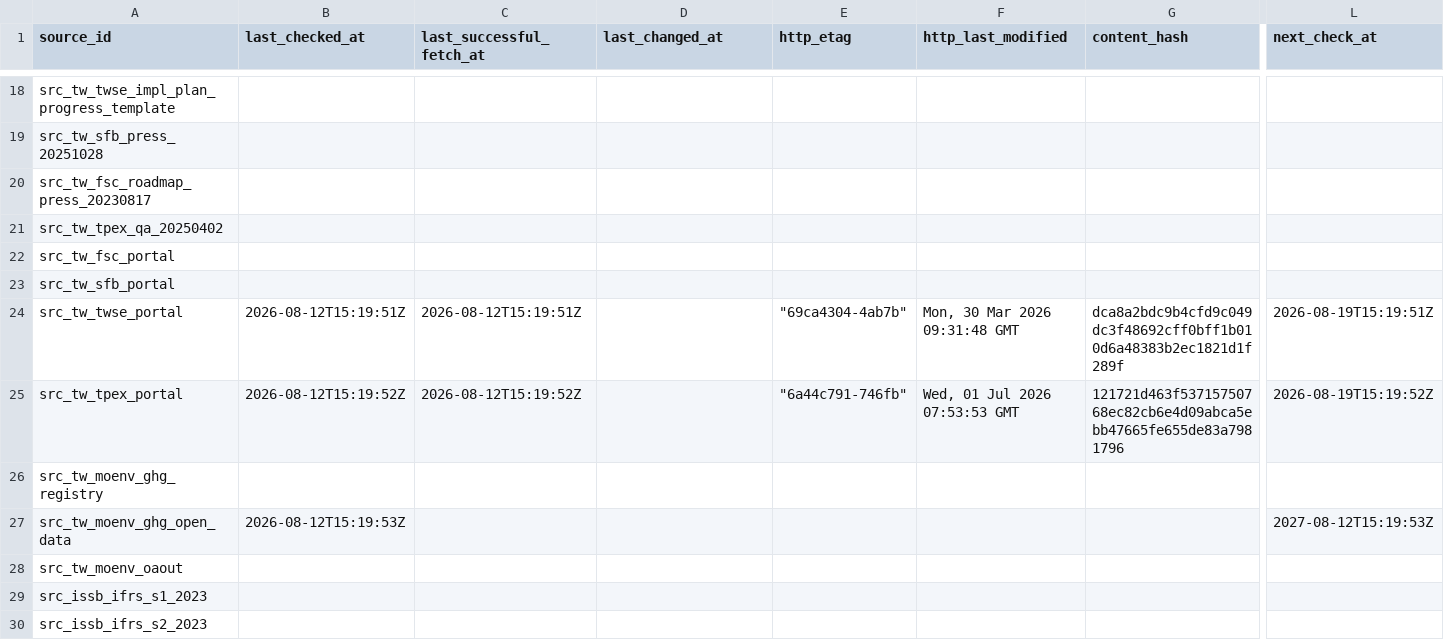
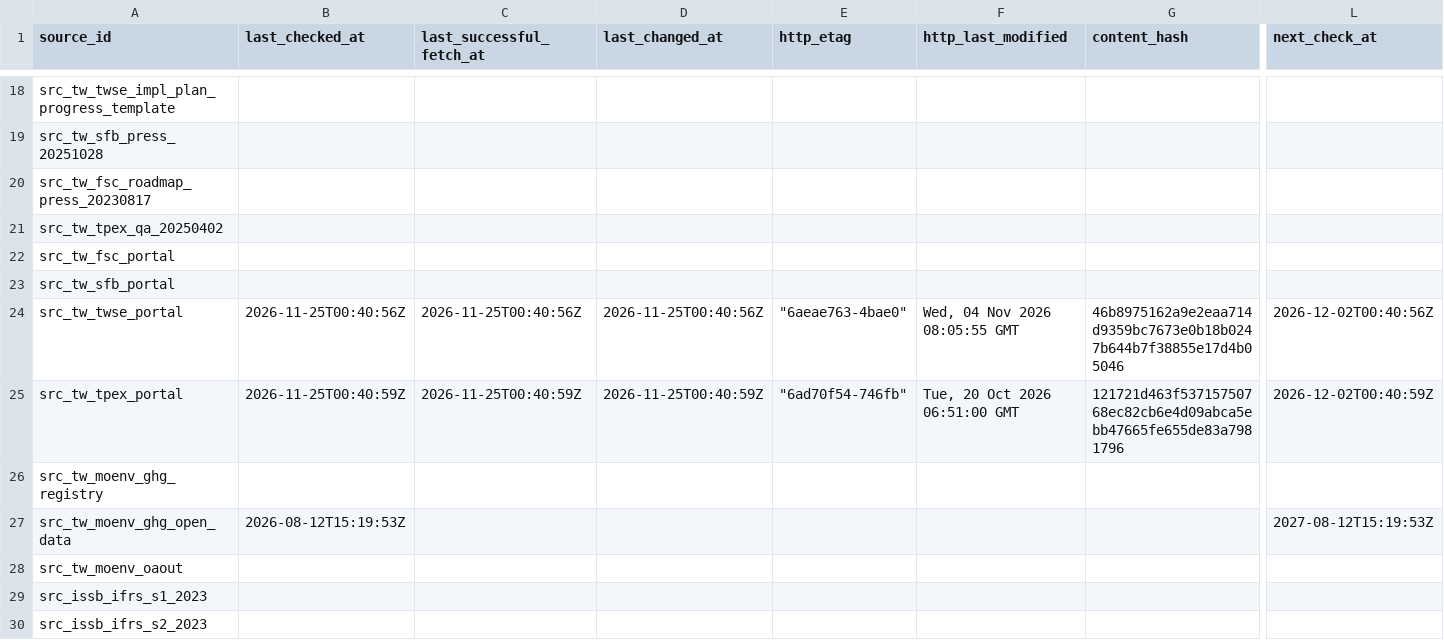
Before and after one commit to Ting-En-Chien/carbon-evidence-ledger-tw, a CSV file: data/regulatory/durable_state/source_freshness_state.csv, drawn as a sheet; only a part is shown, gaps mark what is left out; the diff names each change by its address in the sheet, - before the commit and + after, or states it on an @@ line.

```diff
--- a/data/regulatory/durable_state/source_freshness_state.csv
+++ b/data/regulatory/durable_state/source_freshness_state.csv
-B24 (last_checked_at): 2026-08-12T15:19:51Z
+B24 (last_checked_at): 2026-11-25T00:40:56Z
-C24 (last_successful_fetch_at): 2026-08-12T15:19:51Z
+C24 (last_successful_fetch_at): 2026-11-25T00:40:56Z
-D24 (last_changed_at): (empty)
+D24 (last_changed_at): 2026-11-25T00:40:56Z
-E24 (http_etag): "69ca4304-4ab7b"
+E24 (http_etag): "6aeae763-4bae0"
-F24 (http_last_modified): Mon, 30 Mar 2026 09:31:48 GMT
+F24 (http_last_modified): Wed, 04 Nov 2026 08:05:55 GMT
-G24 (content_hash): dca8a2bdc9b4cfd9c049dc3f48692cff0bff1b010d6a48383b2ec1821d1f289f
+G24 (content_hash): 46b8975162a9e2eaa714d9359bc7673e0b18b0247b644b7f38855e17d4b05046
-L24 (next_check_at): 2026-08-19T15:19:51Z
+L24 (next_check_at): 2026-12-02T00:40:56Z
-B25 (last_checked_at): 2026-08-12T15:19:52Z
+B25 (last_checked_at): 2026-11-25T00:40:59Z
-C25 (last_successful_fetch_at): 2026-08-12T15:19:52Z
+C25 (last_successful_fetch_at): 2026-11-25T00:40:59Z
-D25 (last_changed_at): (empty)
+D25 (last_changed_at): 2026-11-25T00:40:59Z
-E25 (http_etag): "6a44c791-746fb"
+E25 (http_etag): "6ad70f54-746fb"
-F25 (http_last_modified): Wed, 01 Jul 2026 07:53:53 GMT
+F25 (http_last_modified): Tue, 20 Oct 2026 06:51:00 GMT
-L25 (next_check_at): 2026-08-19T15:19:52Z
+L25 (next_check_at): 2026-12-02T00:40:59Z
```
Also changed, not shown: data/regulatory/durable_state/regulatory_change_log.csv, data/regulatory/regulatory_change_log.csv, 8 other files.
